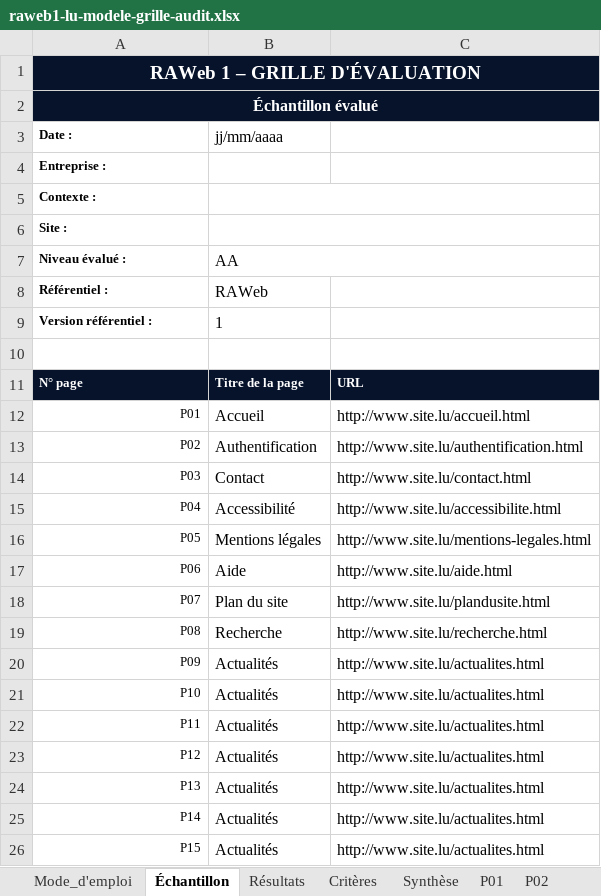
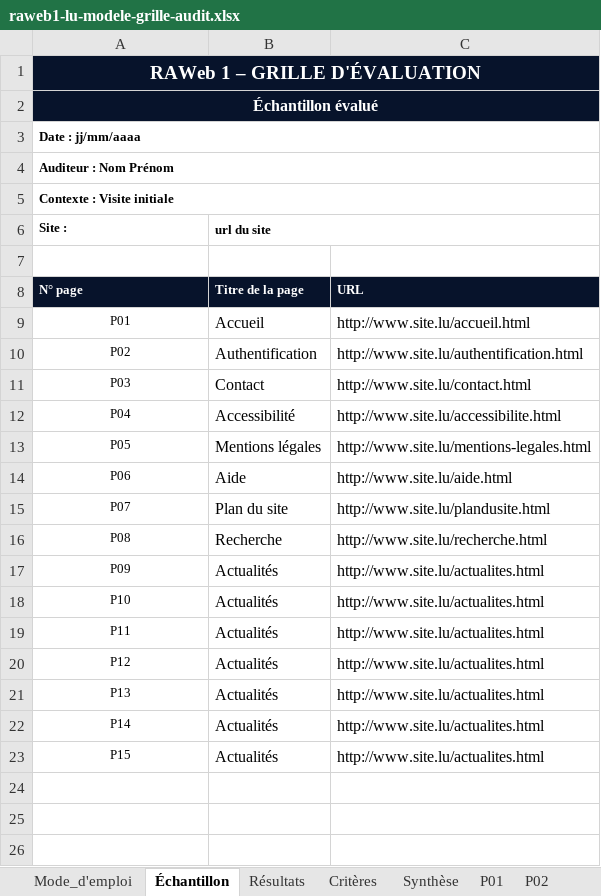
Before and after one commit to accessibility-luxembourg/accessibilite.public.lu, an Excel workbook: src/files/fr/raweb1.1/raweb1-lu-modele-grille-audit.xlsx, sheet Échantillon, drawn as a sheet; values as stored, in another font and other column widths than the file's, no borders; removed rows and columns are numbered as before the commit, all else as after; the diff names each change by its address in the sheet, - before the commit and + after, or states it on an @@ line.

Commit message:
raweb 1.1 updated docs

```diff
--- a/src/files/fr/raweb1.1/raweb1-lu-modele-grille-audit.xlsx (sheet Échantillon)
+++ b/src/files/fr/raweb1.1/raweb1-lu-modele-grille-audit.xlsx (sheet Échantillon)
-row 3: Date : | jj/mm/aaaa
-A3 (Site :): Entreprise :
+A3 (Site :): Date : jj/mm/aaaa
+A3:C3 merged
-A4 (Site :): Contexte :
+A4 (Site :): Auditeur : Nom Prénom
+A4:C4 merged
-B5:C5 merged
+row 5: Contexte : Visite initiale
-B6: (empty)
+B6: url du site
-row 7: Niveau évalué : | AA
-row 8: Référentiel : | RAWeb
-row 9: Version référentiel : | 1
-A9:A23 alignment: right
+A9:A23 alignment: center
```
Also changed, not shown: sheet Critères, sheet P01, sheet P03, sheet P02, sheet P15, sheet P14, 11 more sheets, formulas that keep their value, charts or pictures, 1 other file.
